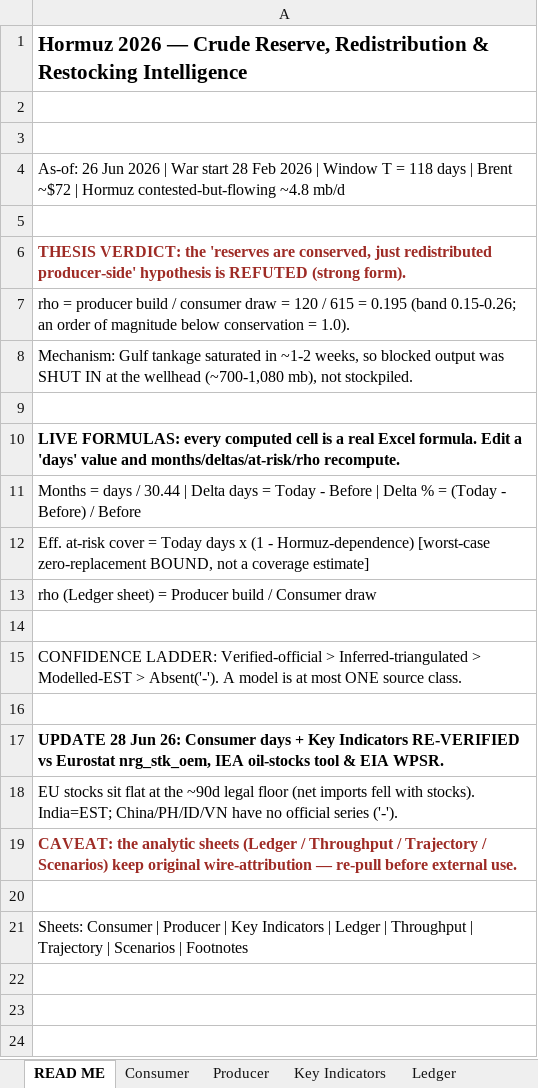
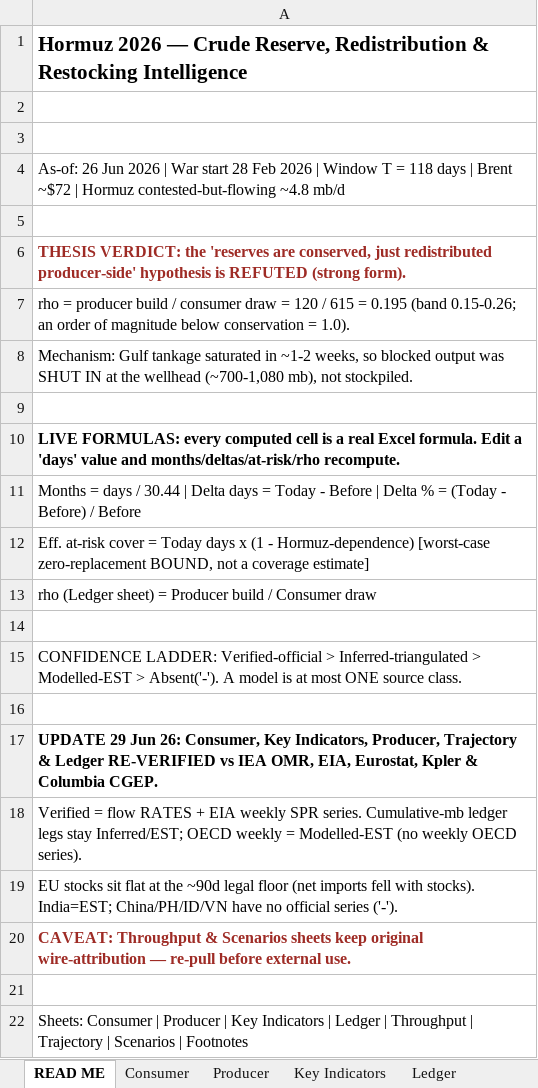
Before and after one commit to Lchev14/OIl-Reserves, an Excel workbook: OUTPUT_hormuz2026_reserve_intelligence.xlsx, sheet READ ME, drawn as a sheet; values as stored, in another font and other column widths than the file's, no borders; addresses are those after the commit; the diff names each change by its address in the sheet, - before the commit and + after, or states it on an @@ line.

Commit message:
Source-verify Producer / Ledger / Trajectory sheets
Producer: Iran storage ~74pct (CGEP, was 91), shut-in ~2.5 (Goldman),
floating ~127mb (Kpler); Saudi shut-in 2.0, Yanbu ~4.5; Iraq 1.5 + Ceyhan
0.25; UAE Fujairah 1.62 (Kpler); Kuwait/Qatar FM events V but mb/d inferred.
Storage-util and floating are country-specific only for Iran; rest flagged.
Trajectory: SPR = real EIA WCSSTUS1 (27-Feb/13-Mar=415.4 not 411; 3-Apr
413.3); wk-ending 26-Jun not yet published (carried flat, flagged); OECD
weekly = Modelled-EST; lowest-since-Dec-1990 = government stocks specifically.
Ledger: rates verified (global -3.8, demand -5, Atlantic +3.5 mb/d, OECD
govt -163mb); cumulative legs Inferred/EST; flat-vs-time-weighted and
observed-draw-vs-IEA-pace tensions footnoted. READ ME and Footnotes updated.

```diff
--- a/OUTPUT_hormuz2026_reserve_intelligence.xlsx (sheet READ ME)
+++ b/OUTPUT_hormuz2026_reserve_intelligence.xlsx (sheet READ ME)
-A17: UPDATE 28 Jun 26: Consumer days + Key Indicators RE-VERIFIED vs Eurostat nrg_stk_oem, IEA oil-stocks tool & EIA WPSR.
+A17: UPDATE 29 Jun 26: Consumer, Key Indicators, Producer, Trajectory & Ledger RE-VERIFIED vs IEA OMR, EIA, Eurostat, Kpler & Columbia CGEP.
+row 18: Verified = flow RATES + EIA weekly SPR series. Cumulative-mb ledger legs stay Inferred/EST; OECD weekly = Modelled-EST (no weekly OECD series).
-A20: CAVEAT: the analytic sheets (Ledger / Throughput / Trajectory / Scenarios) keep original…
+A20: CAVEAT: Throughput & Scenarios sheets keep original…
```
Also changed, not shown: sheet Trajectory, sheet Producer, sheet Ledger, sheet Footnotes, charts or pictures, 1 other file.
